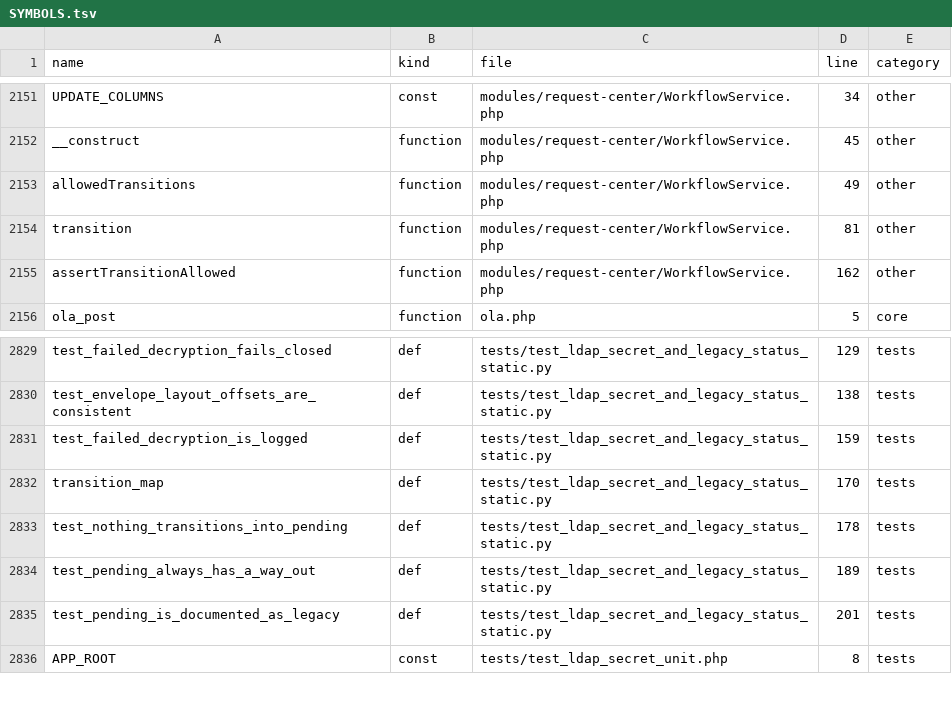
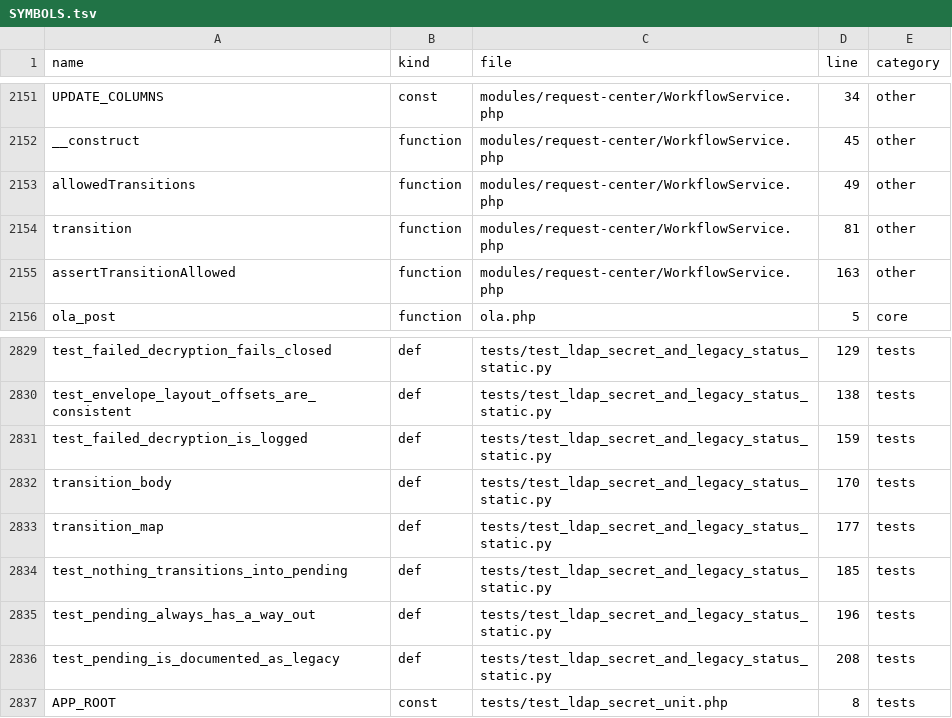
Before and after one commit to alirezarahimy-code/ticket, a TSV file: docs/system-map/SYMBOLS.tsv, drawn as a sheet; only a part is shown, gaps mark what is left out.

```diff
--- a/docs/system-map/SYMBOLS.tsv
+++ b/docs/system-map/SYMBOLS.tsv
@@ -2154,3 +2154,3 @@ allowedTransitions	function	modules/request-center/WorkflowService.php	49	other
 transition	function	modules/request-center/WorkflowService.php	81	other
-assertTransitionAllowed	function	modules/request-center/WorkflowService.php	162	other
+assertTransitionAllowed	function	modules/request-center/WorkflowService.php	163	other
 ola_post	function	ola.php	5	core
@@ -2831,6 +2831,7 @@ test_envelope_layout_offsets_are_consistent	def	tests/test_ldap_secret_and_legac
 test_failed_decryption_is_logged	def	tests/test_ldap_secret_and_legacy_status_static.py	159	tests
-transition_map	def	tests/test_ldap_secret_and_legacy_status_static.py	170	tests
-test_nothing_transitions_into_pending	def	tests/test_ldap_secret_and_legacy_status_static.py	178	tests
-test_pending_always_has_a_way_out	def	tests/test_ldap_secret_and_legacy_status_static.py	189	tests
-test_pending_is_documented_as_legacy	def	tests/test_ldap_secret_and_legacy_status_static.py	201	tests
+transition_body	def	tests/test_ldap_secret_and_legacy_status_static.py	170	tests
+transition_map	def	tests/test_ldap_secret_and_legacy_status_static.py	177	tests
+test_nothing_transitions_into_pending	def	tests/test_ldap_secret_and_legacy_status_static.py	185	tests
+test_pending_always_has_a_way_out	def	tests/test_ldap_secret_and_legacy_status_static.py	196	tests
+test_pending_is_documented_as_legacy	def	tests/test_ldap_secret_and_legacy_status_static.py	208	tests
 APP_ROOT	const	tests/test_ldap_secret_unit.php	8	tests
```
Also changed, not shown: docs/system-map/FILES.tsv, 4 other files.
